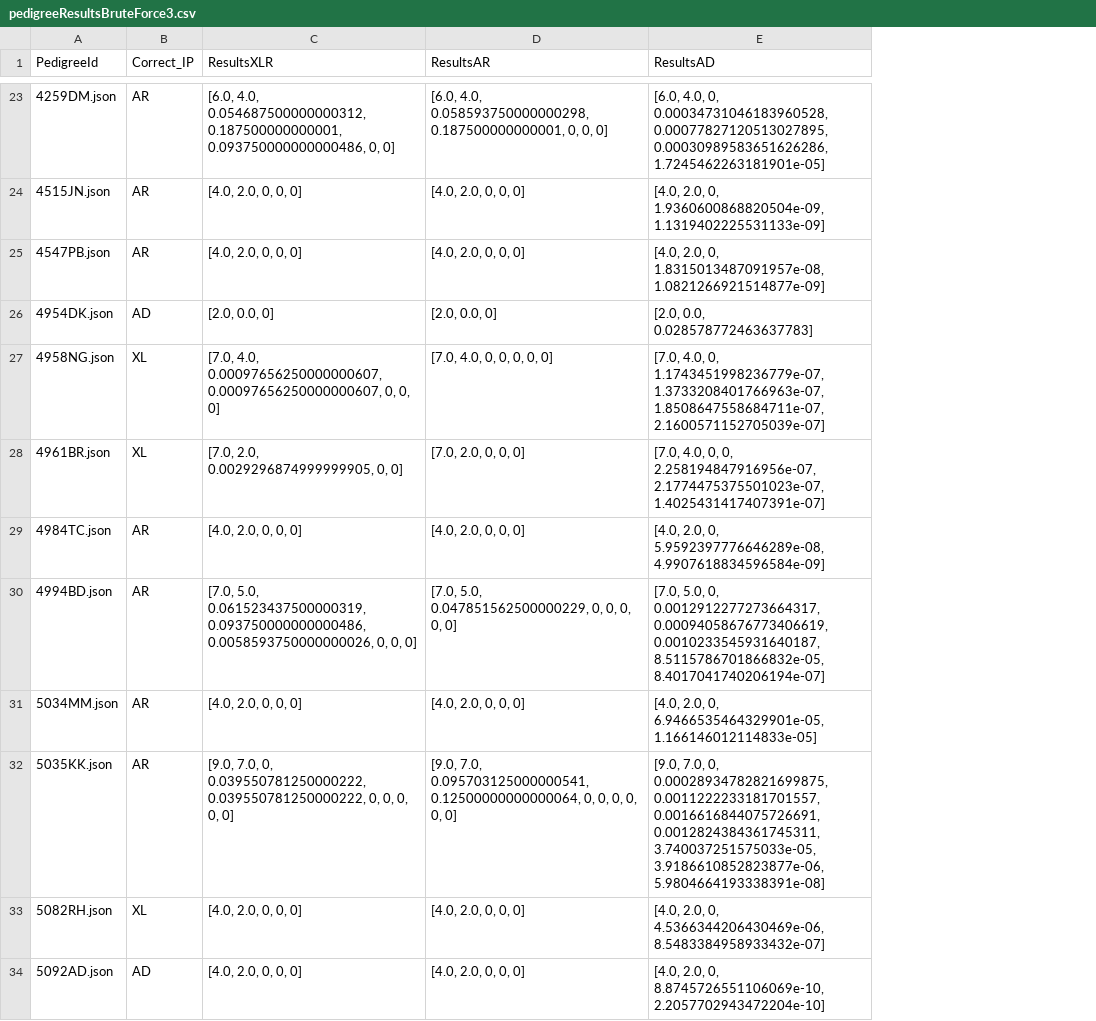
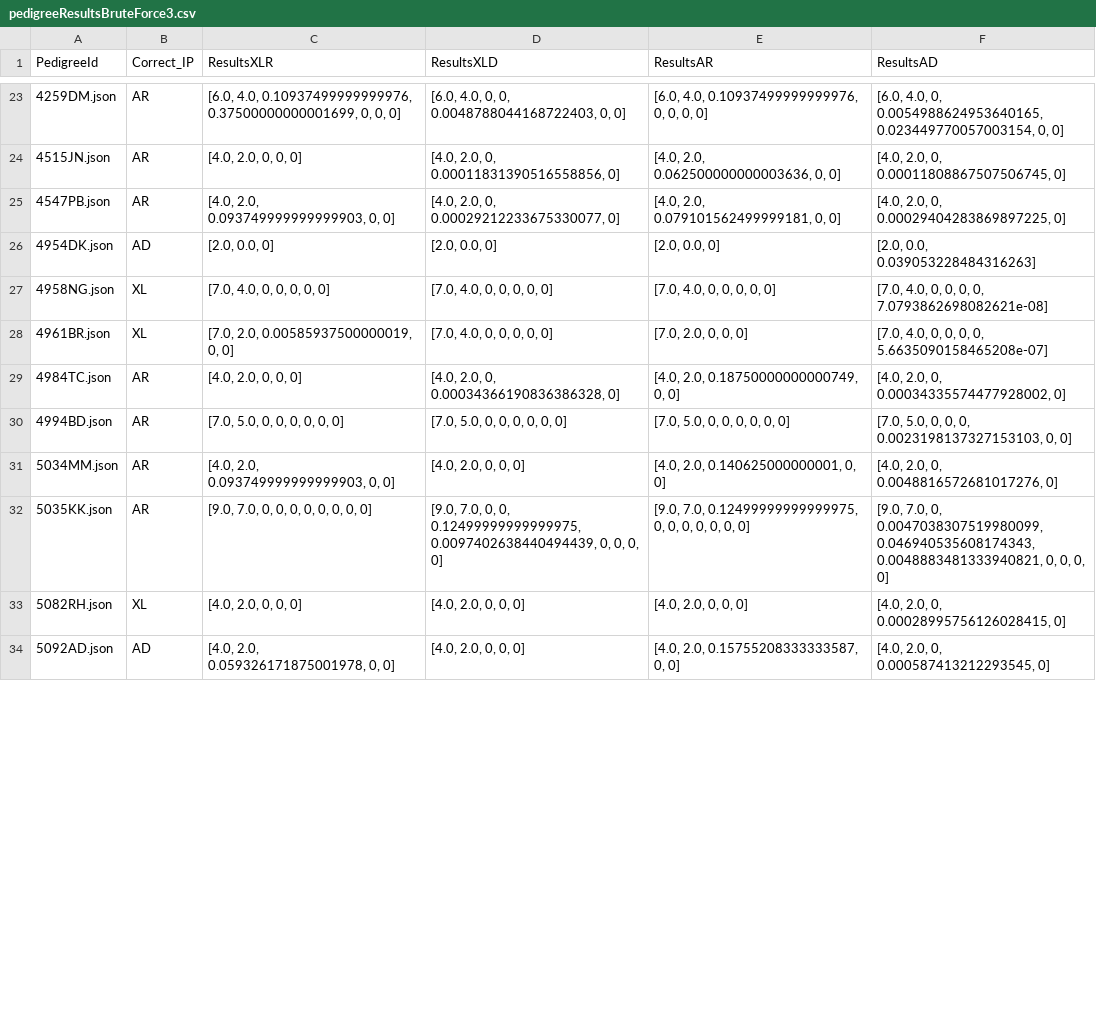
Before and after one commit to EddieCunningham/IP, a CSV file: pedigreeResultsBruteForce3.csv, drawn as a sheet; only a part is shown, gaps mark what is left out; removed rows and columns are numbered as before the commit, all else as after; the diff covers the shown part only; the diff names each change by its address in the sheet, - before the commit and + after, or states it on an @@ line.

```diff
--- a/pedigreeResultsBruteForce3.csv
+++ b/pedigreeResultsBruteForce3.csv
-column E (ResultsAD), rows 23-34: [6.0, 4.0, 0, 0.00034731046183960528, 0.00077827120513027895, 0.00030989583651626286, 1.7245462263181901e-05] | [4.0, 2.0, 0, 1.9360600868820504e-09, 1.1319402225531133e-09] | [4.0, 2.0, 0, 1.8315013487091957e-08, 1.0821266921514877e-09] | [2.0, 0.0, 0.028578772463637783] | [7.0, 4.0, 0, 1.1743451998236779e-07, 1.3733208401766963e-07, 1.8508647558684711e-07, 2.1600571152705039e-07] | [7.0, 4.0, 0, 0, 2.258194847916956e-07, 2.1774475375501023e-07, 1.4025431417407391e-07] | [4.0, 2.0, 0, 5.9592397776646289e-08, 4.9907618834596584e-09] | [7.0, 5.0, 0, 0.0012912277273664317, 0.00094058676773406619, 0.0010233545931640187, 8.5115786701866832e-05, 8.4017041740206194e-07] | [4.0, 2.0, 0, 6.9466535464329901e-05, 1.166146012114833e-05] | [9.0, 7.0, 0, 0.00028934782821699875, 0.0011222233181701557, 0.0016616844075726691, 0.0012824384361745311, 3.740037251575033e-05, 3.9186610852823877e-06, 5.9804664193338391e-08] | [4.0, 2.0, 0, 4.5366344206430469e-06, 8.5483384958933432e-07] | [4.0, 2.0, 0, 8.8745726551106069e-10, 2.2057702943472204e-10]
+column E (ResultsAR), rows 23-34: [6.0, 4.0, 0.10937499999999976, 0, 0, 0, 0] | [4.0, 2.0, 0.062500000000003636, 0, 0] | [4.0, 2.0, 0.079101562499999181, 0, 0] | [2.0, 0.0, 0] | [7.0, 4.0, 0, 0, 0, 0, 0] | [7.0, 2.0, 0, 0, 0] | [4.0, 2.0, 0.18750000000000749, 0, 0] | [7.0, 5.0, 0, 0, 0, 0, 0, 0] | [4.0, 2.0, 0.140625000000001, 0, 0] | [9.0, 7.0, 0.12499999999999975, 0, 0, 0, 0, 0, 0, 0] | [4.0, 2.0, 0, 0, 0] | [4.0, 2.0, 0.15755208333333587, 0, 0]
+column F (ResultsAD), rows 23-34: [6.0, 4.0, 0, 0.0054988624953640165, 0.023449770057003154, 0, 0] | [4.0, 2.0, 0, 0.00011808867507506745, 0] | [4.0, 2.0, 0, 0.00029404283869897225, 0] | [2.0, 0.0, 0.039053228484316263] | [7.0, 4.0, 0, 0, 0, 0, 7.0793862698082621e-08] | [7.0, 4.0, 0, 0, 0, 0, 5.6635090158465208e-07] | [4.0, 2.0, 0, 0.00034335574477928002, 0] | [7.0, 5.0, 0, 0, 0, 0.0023198137327153103, 0, 0] | [4.0, 2.0, 0, 0.0048816572681017276, 0] | [9.0, 7.0, 0, 0.0047038307519980099, 0.046940535608174343, 0.0048883481333940821, 0, 0, 0, 0] | [4.0, 2.0, 0, 0.00028995756126028415, 0] | [4.0, 2.0, 0, 0.000587413212293545, 0]
-D1: ResultsAR
+D1: ResultsXLD
-C23 (ResultsXLR): [6.0, 4.0, 0.054687500000000312, 0.187500000000001, 0.093750000000000486, 0, 0]
+C23 (ResultsXLR): [6.0, 4.0, 0.10937499999999976, 0.37500000000001699, 0, 0, 0]
-D23 (ResultsXLD): [6.0, 4.0, 0.058593750000000298, 0.187500000000001, 0, 0, 0]
+D23 (ResultsXLD): [6.0, 4.0, 0, 0, 0.0048788044168722403, 0, 0]
-D24 (ResultsXLD): [4.0, 2.0, 0, 0, 0]
+D24 (ResultsXLD): [4.0, 2.0, 0, 0.00011831390516558856, 0]
-C25 (ResultsXLR): [4.0, 2.0, 0, 0, 0]
+C25 (ResultsXLR): [4.0, 2.0, 0.093749999999999903, 0, 0]
-D25 (ResultsXLD): [4.0, 2.0, 0, 0, 0]
+D25 (ResultsXLD): [4.0, 2.0, 0, 0.00029212233675330077, 0]
-C27 (ResultsXLR): [7.0, 4.0, 0.00097656250000000607, 0.00097656250000000607, 0, 0,…
+C27 (ResultsXLR): [7.0, 4.0, 0, 0, 0, 0,…
-C28 (ResultsXLR): [7.0, 2.0, 0.0029296874999999905, 0, 0]
+C28 (ResultsXLR): [7.0, 2.0, 0.00585937500000019, 0, 0]
-D28 (ResultsXLD): [7.0, 2.0, 0, 0, 0]
+D28 (ResultsXLD): [7.0, 4.0, 0, 0, 0, 0, 0]
-D29 (ResultsXLD): [4.0, 2.0, 0, 0, 0]
+D29 (ResultsXLD): [4.0, 2.0, 0, 0.00034366190836386328, 0]
-C30 (ResultsXLR): [7.0, 5.0, 0.061523437500000319, 0.093750000000000486, 0.0058593750000000026, 0, 0,…
+C30 (ResultsXLR): [7.0, 5.0, 0, 0, 0, 0, 0,…
-D30 (ResultsXLD): [7.0, 5.0, 0.047851562500000229, 0, 0, 0, 0, 0]
+D30 (ResultsXLD): [7.0, 5.0, 0, 0, 0, 0, 0, 0]
-C31 (ResultsXLR): [4.0, 2.0, 0, 0, 0]
+C31 (ResultsXLR): [4.0, 2.0, 0.093749999999999903, 0, 0]
-C32 (ResultsXLR): …7.0, 0, 0.039550781250000222, 0.039550781250000222, 0, 0,…
+C32 (ResultsXLR): …7.0, 0, 0, 0, 0, 0,…
-D32 (ResultsXLD): [9.0, 7.0, 0.095703125000000541, 0.12500000000000064, 0, 0, 0, 0,…
+D32 (ResultsXLD): [9.0, 7.0, 0, 0, 0.12499999999999975, 0.0097402638440494439, 0, 0,…
-C34 (ResultsXLR): [4.0, 2.0, 0, 0, 0]
+C34 (ResultsXLR): [4.0, 2.0, 0.059326171875001978, 0, 0]
```
Also changed, not shown: 10 added rows and 103 edited cells elsewhere in this file, pedigreeResultsBruteForce2.csv, 17 other files.
